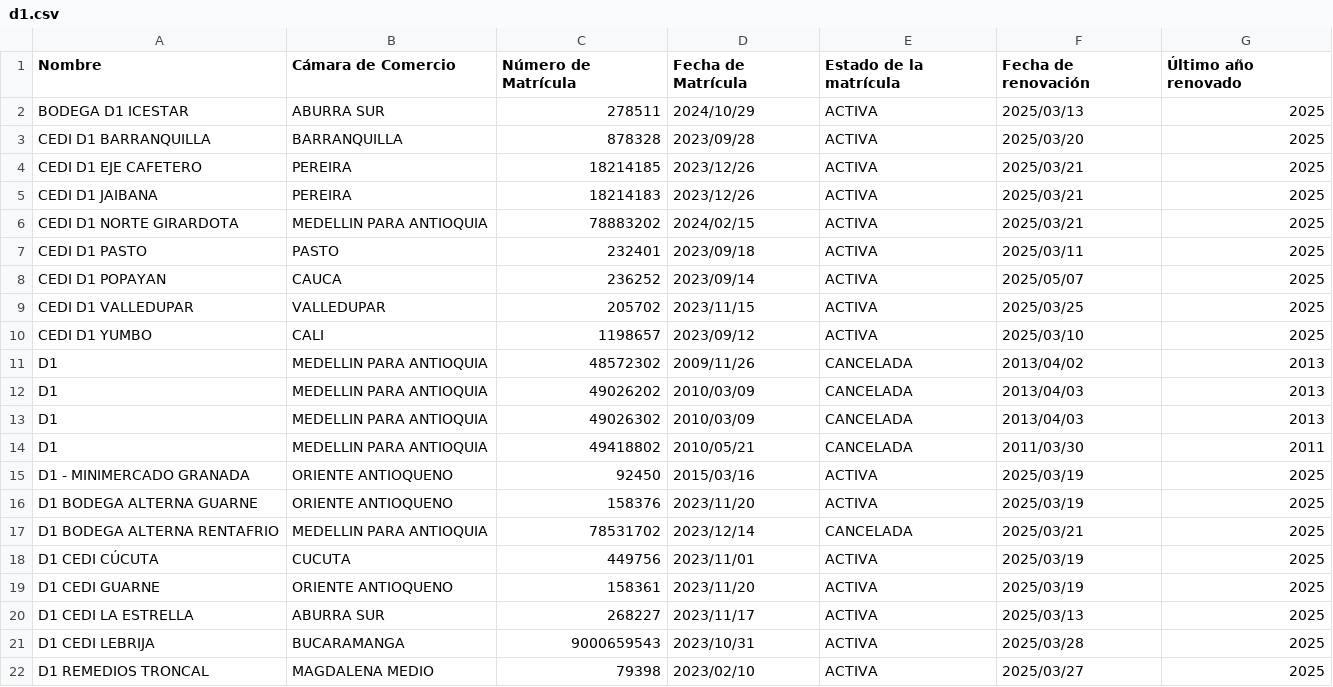
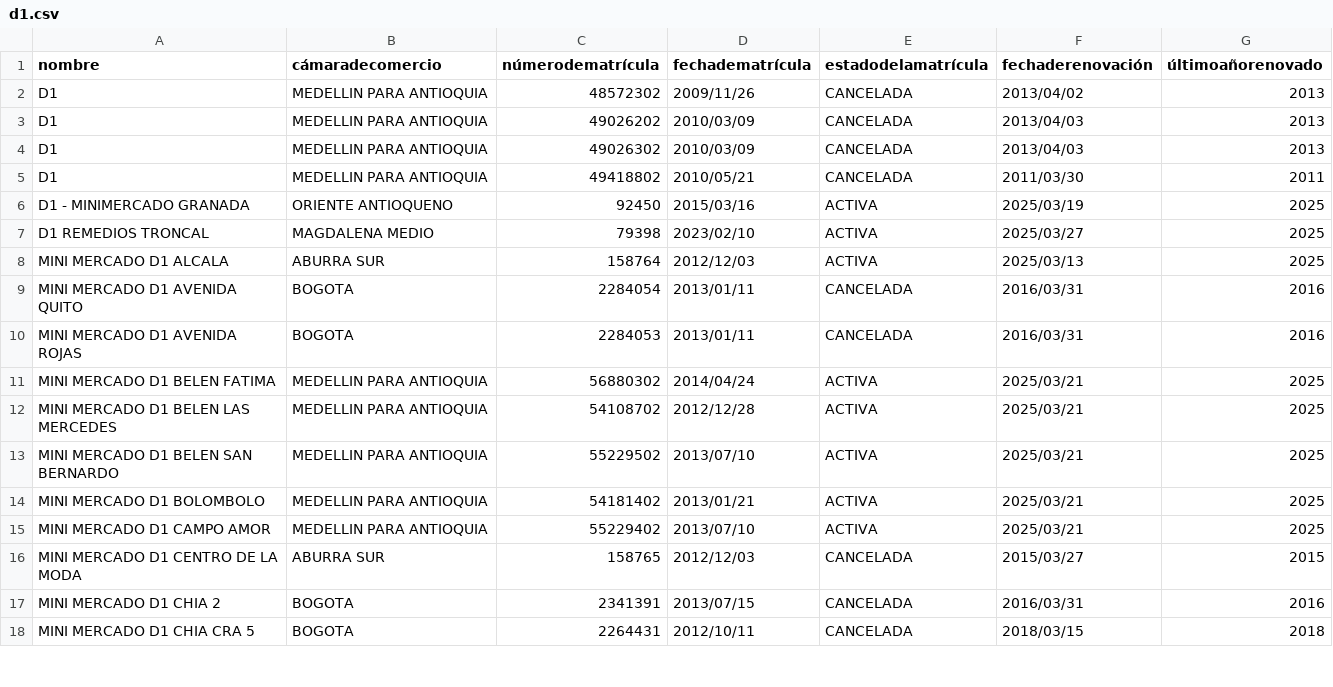
Before and after one commit to sophiearisti/proyecto_econometria_avanzada_real, a CSV file: data/d1.csv, drawn as a sheet; only a part is shown; the shorter side is filled out with more unchanged rows.

```diff
--- a/data/d1.csv
+++ b/data/d1.csv
@@ -1,11 +1,2 @@
-Nombre,Cámara de Comercio,Número de Matrícula,Fecha de Matrícula,Estado de la matrícula,Fecha de renovación,Último año renovado
-BODEGA D1 ICESTAR,ABURRA SUR,278511,2024/10/29,ACTIVA,2025/03/13,2025
-CEDI D1 BARRANQUILLA,BARRANQUILLA,878328,2023/09/28,ACTIVA,2025/03/20,2025
-CEDI D1 EJE CAFETERO,PEREIRA,18214185,2023/12/26,ACTIVA,2025/03/21,2025
-CEDI D1 JAIBANA,PEREIRA,18214183,2023/12/26,ACTIVA,2025/03/21,2025
-CEDI D1 NORTE GIRARDOTA,MEDELLIN PARA ANTIOQUIA,78883202,2024/02/15,ACTIVA,2025/03/21,2025
-CEDI D1 PASTO,PASTO,232401,2023/09/18,ACTIVA,2025/03/11,2025
-CEDI D1 POPAYAN,CAUCA,236252,2023/09/14,ACTIVA,2025/05/07,2025
-CEDI D1 VALLEDUPAR,VALLEDUPAR,205702,2023/11/15,ACTIVA,2025/03/25,2025
-CEDI D1 YUMBO,CALI,1198657,2023/09/12,ACTIVA,2025/03/10,2025
+nombre,cámaradecomercio,númerodematrícula,fechadematrícula,estadodelamatrícula,fechaderenovación,últimoañorenovado
 D1,MEDELLIN PARA ANTIOQUIA,48572302,2009/11/26,CANCELADA,2013/04/02,2013
@@ -15,8 +6,2 @@ D1,MEDELLIN PARA ANTIOQUIA,49418802,2010/05/21,CANCELADA,2011/03/30,2011
 D1 - MINIMERCADO GRANADA,ORIENTE ANTIOQUENO,92450,2015/03/16,ACTIVA,2025/03/19,2025
-D1 BODEGA ALTERNA GUARNE,ORIENTE ANTIOQUENO,158376,2023/11/20,ACTIVA,2025/03/19,2025
-D1 BODEGA ALTERNA RENTAFRIO,MEDELLIN PARA ANTIOQUIA,78531702,2023/12/14,CANCELADA,2025/03/21,2025
-D1 CEDI CÚCUTA,CUCUTA,449756,2023/11/01,ACTIVA,2025/03/19,2025
-D1 CEDI GUARNE,ORIENTE ANTIOQUENO,158361,2023/11/20,ACTIVA,2025/03/19,2025
-D1 CEDI LA ESTRELLA,ABURRA SUR,268227,2023/11/17,ACTIVA,2025/03/13,2025
-D1 CEDI LEBRIJA,BUCARAMANGA,9000659543,2023/10/31,ACTIVA,2025/03/28,2025
 D1 REMEDIOS TRONCAL,MAGDALENA MEDIO,79398,2023/02/10,ACTIVA,2025/03/27,2025
```
Also changed, not shown: 9 other files.
